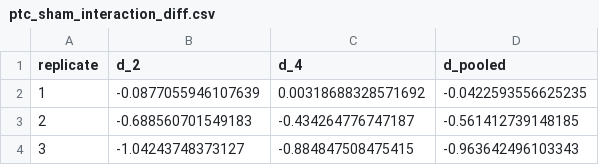
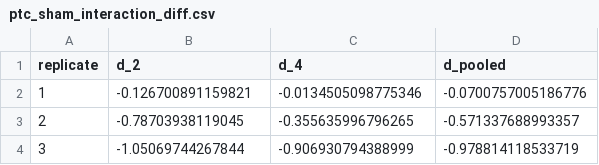
Before and after one commit to icakin/zt-temperature-prothioconazole, a CSV file: tables/aox/ptc_sham_interaction_diff.csv, drawn as a sheet.

```diff
--- a/tables/aox/ptc_sham_interaction_diff.csv
+++ b/tables/aox/ptc_sham_interaction_diff.csv
@@ -1,4 +1,4 @@
 "replicate","d_2","d_4","d_pooled"
-1,-0.0877055946107639,0.00318688328571692,-0.0422593556625235
-2,-0.688560701549183,-0.434264776747187,-0.561412739148185
-3,-1.04243748373127,-0.884847508475415,-0.963642496103343
+1,-0.126700891159821,-0.0134505098775346,-0.0700757005186776
+2,-0.78703938119045,-0.355635996796265,-0.571337688993357
+3,-1.05069744267844,-0.906930794388999,-0.978814118533719
```
Also changed, not shown: tables/aox/ptc_sham/Oxygen_Trimmed_Series_Metadata.csv, tables/aox/ptc_sham_fit_windows_auto.csv, 16 other files.
